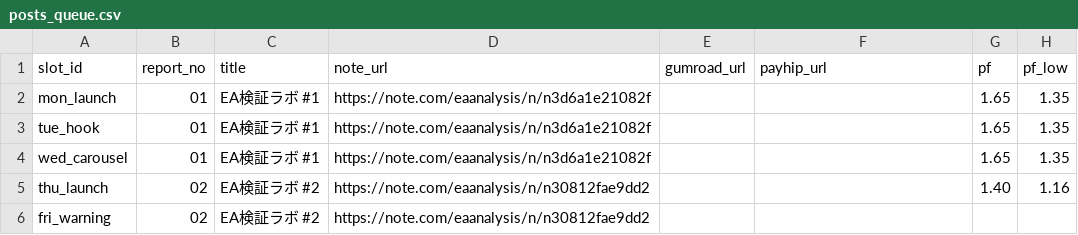
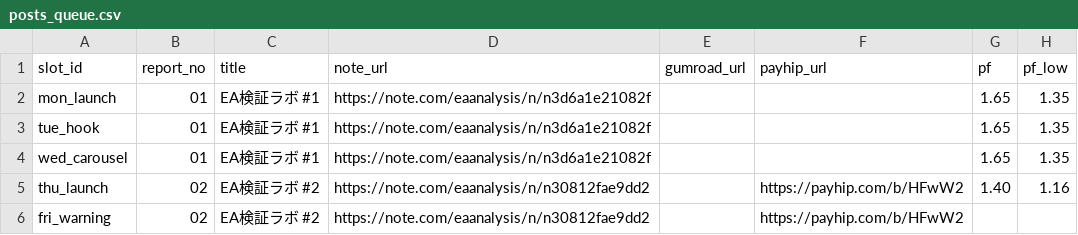
Before and after one commit to mi59jis/ea-verification-sns, a CSV file: sns-automation/config/posts_queue.csv, drawn as a sheet; only a part is shown; the diff names each change by its address in the sheet, - before the commit and + after, or states it on an @@ line.

Commit message:
Update Payhip URLs in posts_queue.csv
Added Payhip URLs for EA検証ラボ #2 entries.

```diff
--- a/sns-automation/config/posts_queue.csv
+++ b/sns-automation/config/posts_queue.csv
-F5:F6 (payhip_url): (empty)
+F5:F6 (payhip_url): https://payhip.com/b/HFwW2
```
